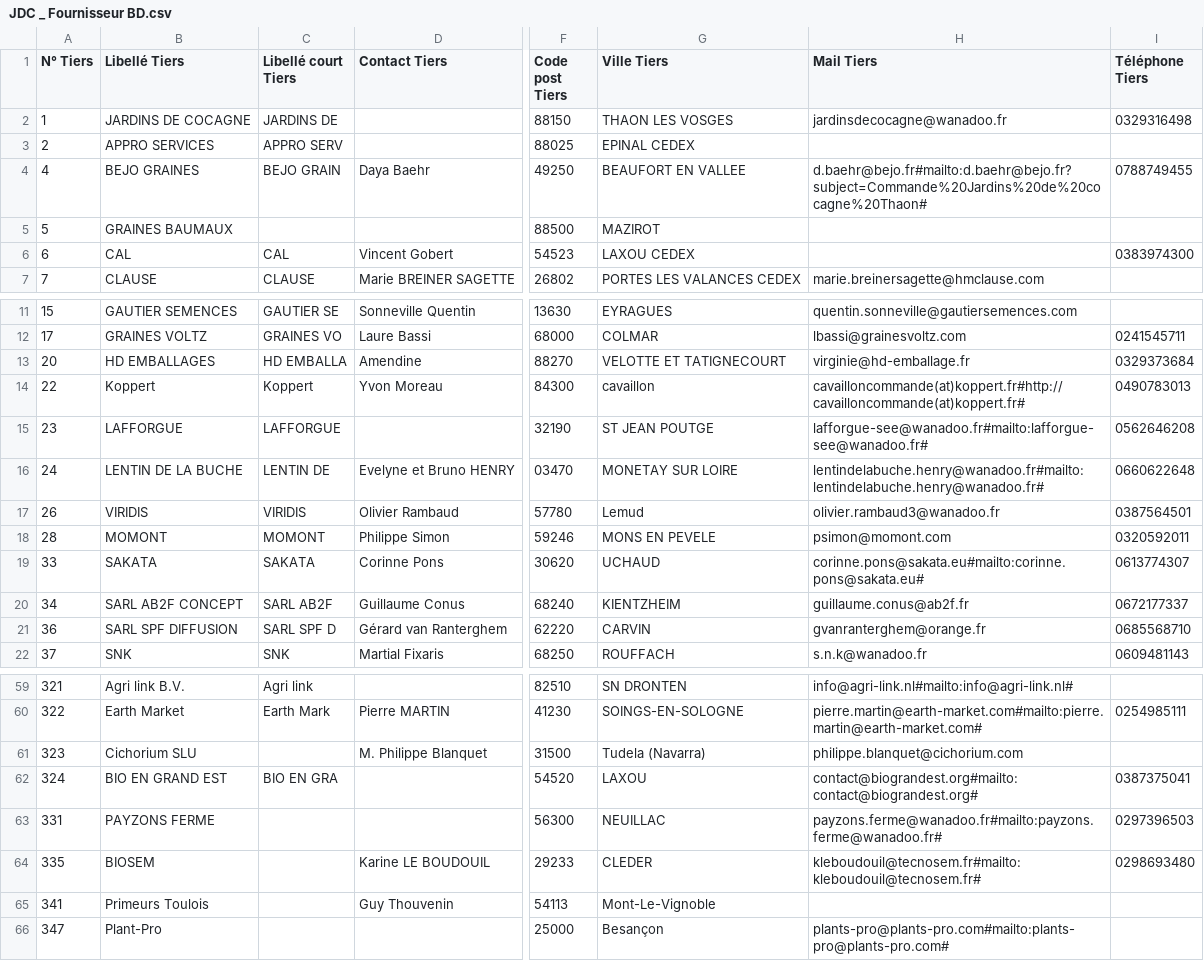
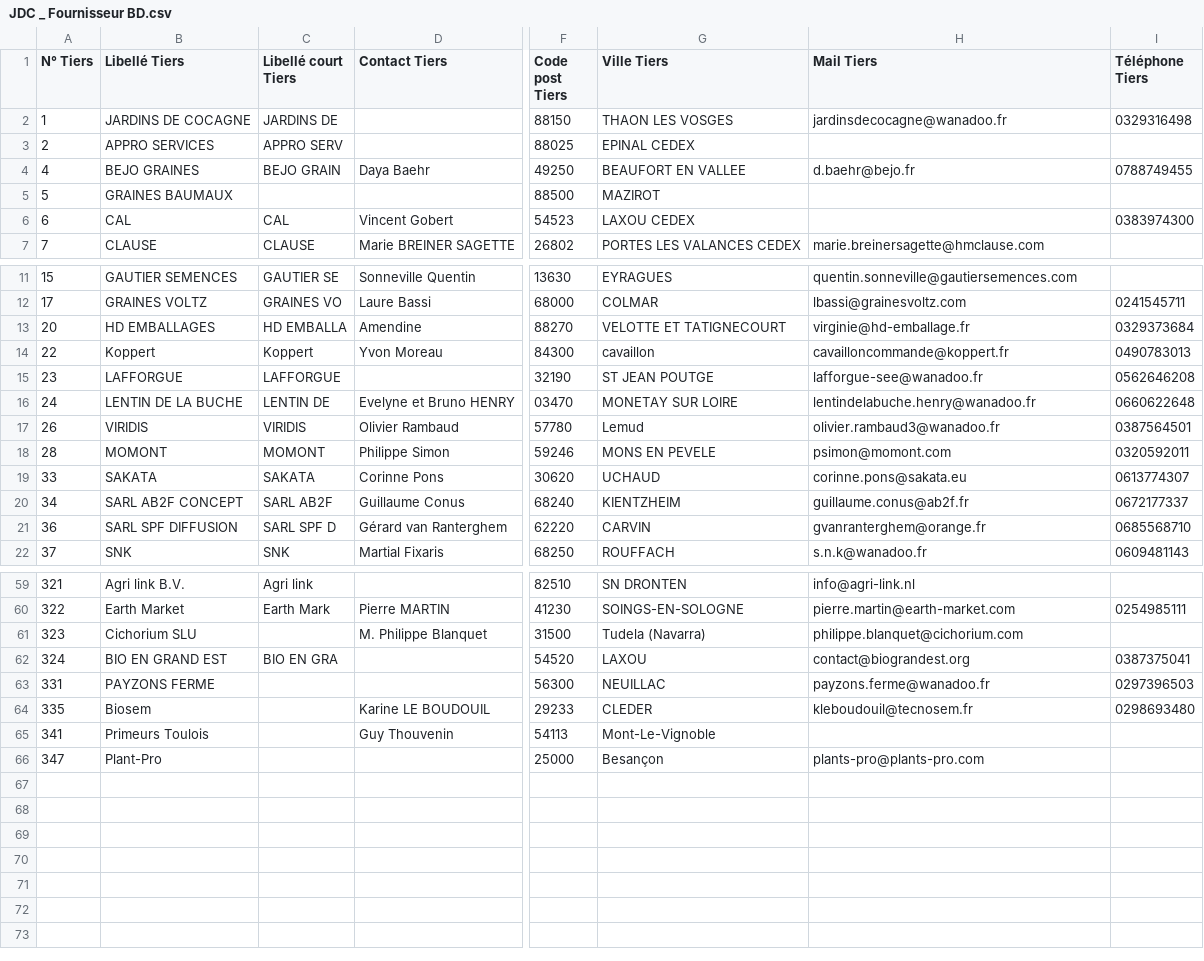
Before and after one commit to medina474/basesdedonnees, a CSV file: data/cocagne/access/JDC _ Fournisseur BD.csv, drawn as a sheet; only a part is shown, gaps mark what is left out; the diff covers the shown part only; the diff names each change by its address in the sheet, - before the commit and + after, or states it on an @@ line.

```diff
--- a/data/cocagne/access/JDC _ Fournisseur BD.csv
+++ b/data/cocagne/access/JDC _ Fournisseur BD.csv
-H4 (Mail Tiers): d.baehr@bejo.fr#mailto:d.baehr@bejo.fr?subject=Commande%20Jardins%20de%20cocagne%20Thaon#
+H4 (Mail Tiers): d.baehr@bejo.fr
-H14 (Mail Tiers): cavailloncommande(at)koppert.fr#http://cavailloncommande(at)koppert.fr#
+H14 (Mail Tiers): cavailloncommande@koppert.fr
-H15 (Mail Tiers): lafforgue-see@wanadoo.fr#mailto:lafforgue-see@wanadoo.fr#
+H15 (Mail Tiers): lafforgue-see@wanadoo.fr
-H16 (Mail Tiers): lentindelabuche.henry@wanadoo.fr#mailto:lentindelabuche.henry@wanadoo.fr#
+H16 (Mail Tiers): lentindelabuche.henry@wanadoo.fr
-H19 (Mail Tiers): corinne.pons@sakata.eu#mailto:corinne.pons@sakata.eu#
+H19 (Mail Tiers): corinne.pons@sakata.eu
-H59 (Mail Tiers): info@agri-link.nl#mailto:info@agri-link.nl#
+H59 (Mail Tiers): info@agri-link.nl
-H60 (Mail Tiers): pierre.martin@earth-market.com#mailto:pierre.martin@earth-market.com#
+H60 (Mail Tiers): pierre.martin@earth-market.com
-H62 (Mail Tiers): contact@biograndest.org#mailto:contact@biograndest.org#
+H62 (Mail Tiers): contact@biograndest.org
-H63 (Mail Tiers): payzons.ferme@wanadoo.fr#mailto:payzons.ferme@wanadoo.fr#
+H63 (Mail Tiers): payzons.ferme@wanadoo.fr
-B64 (Libellé Tiers): BIOSEM
+B64 (Libellé Tiers): Biosem
-H64 (Mail Tiers): kleboudouil@tecnosem.fr#mailto:kleboudouil@tecnosem.fr#
+H64 (Mail Tiers): kleboudouil@tecnosem.fr
-H66 (Mail Tiers): plants-pro@plants-pro.com#mailto:plants-pro@plants-pro.com#
+H66 (Mail Tiers): plants-pro@plants-pro.com
```
Also changed, not shown: 15 edited cells elsewhere in this file.
